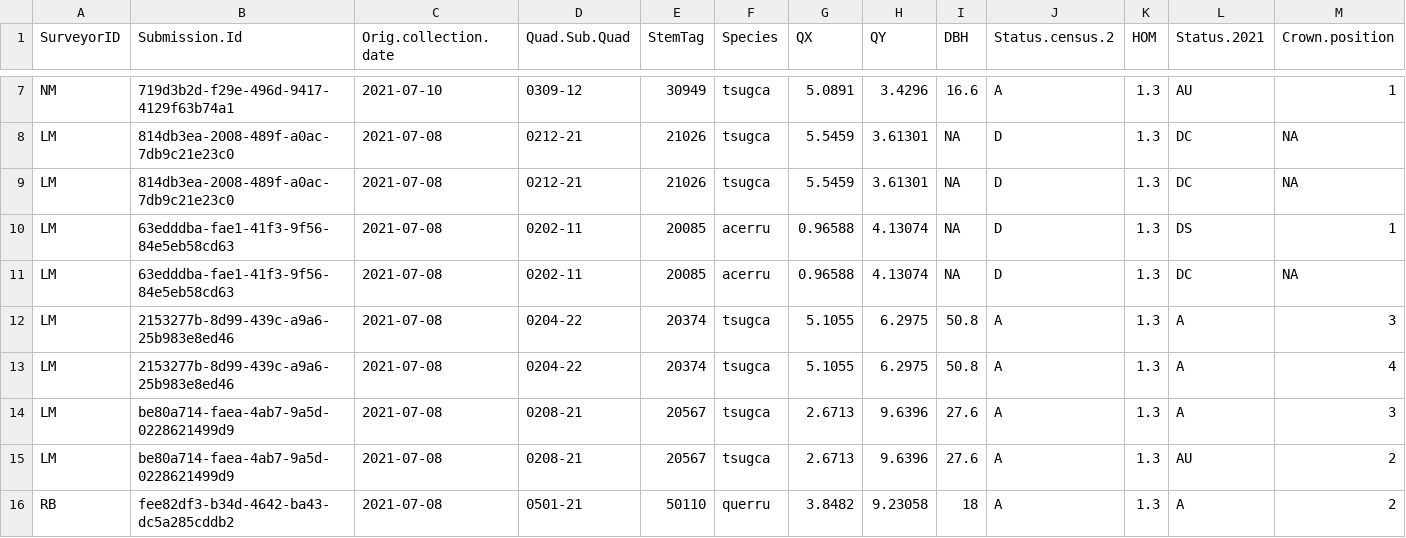
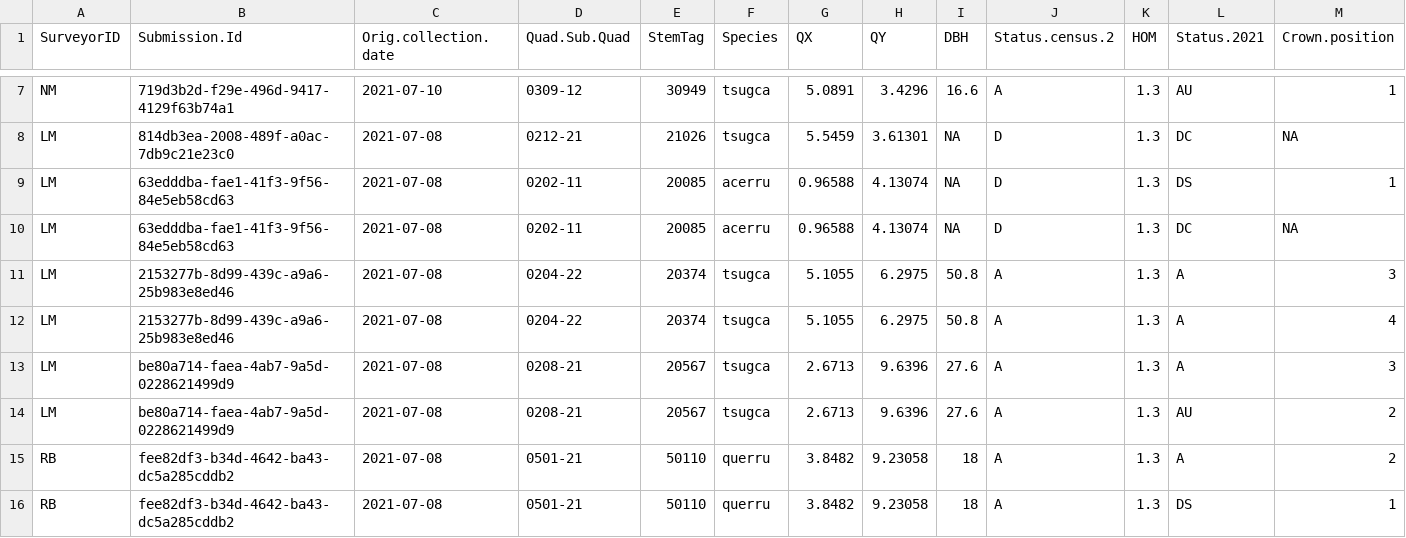
Before and after one commit to SCBI-ForestGEO/HarvardMortality, a CSV file: testthat/reports/trace_of_reports/quadrat_censused_duplicated_stems.csv, drawn as a sheet; only a part is shown, gaps mark what is left out; the shorter side is filled out with more unchanged rows; rows hold the shown columns only; the diff names each change by its address in the sheet, - before the commit and + after, or states it on an @@ line.

Commit message:
add output for duplicated stems

```diff
--- a/testthat/reports/trace_of_reports/quadrat_censused_duplicated_stems.csv
+++ b/testthat/reports/trace_of_reports/quadrat_censused_duplicated_stems.csv
-row 9: LM | 814db3ea-2008-489f-a0ac-7db9c21e23c0 | 2021-07-08 | 0212-21 | 21026 | tsugca | 5.5459 | 3.61301 | NA | D | 1.3 | DC | NA
```
